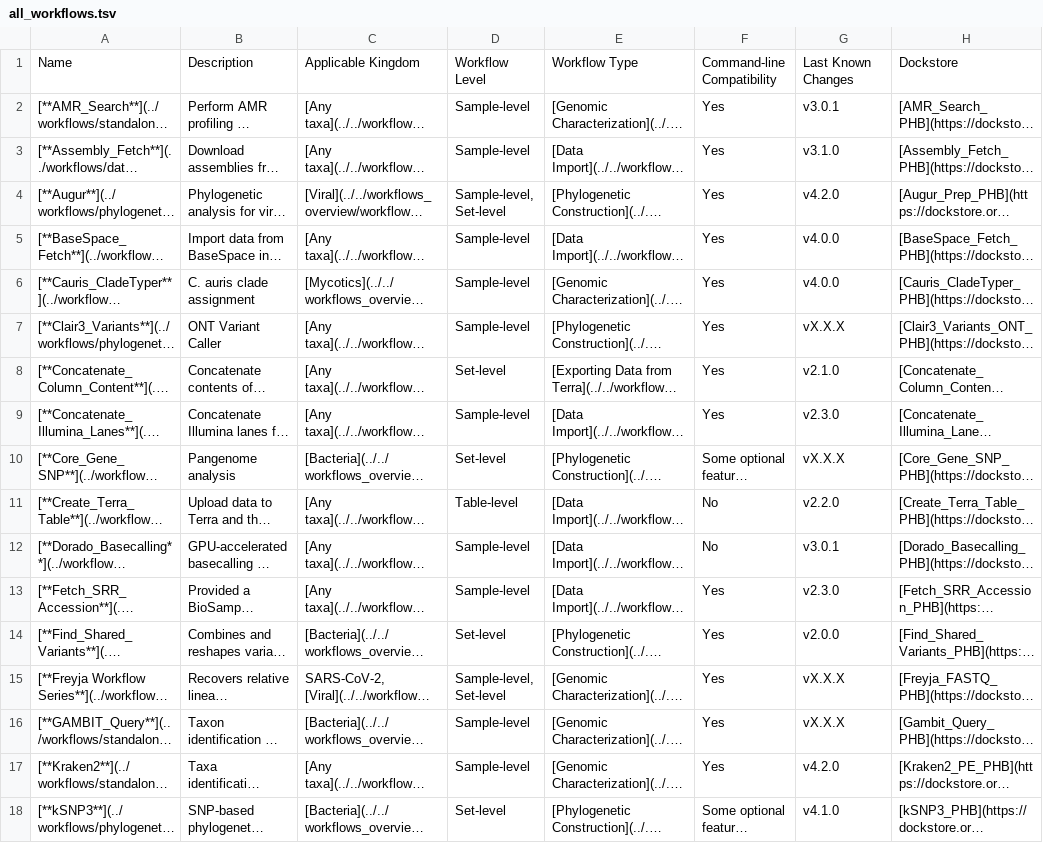
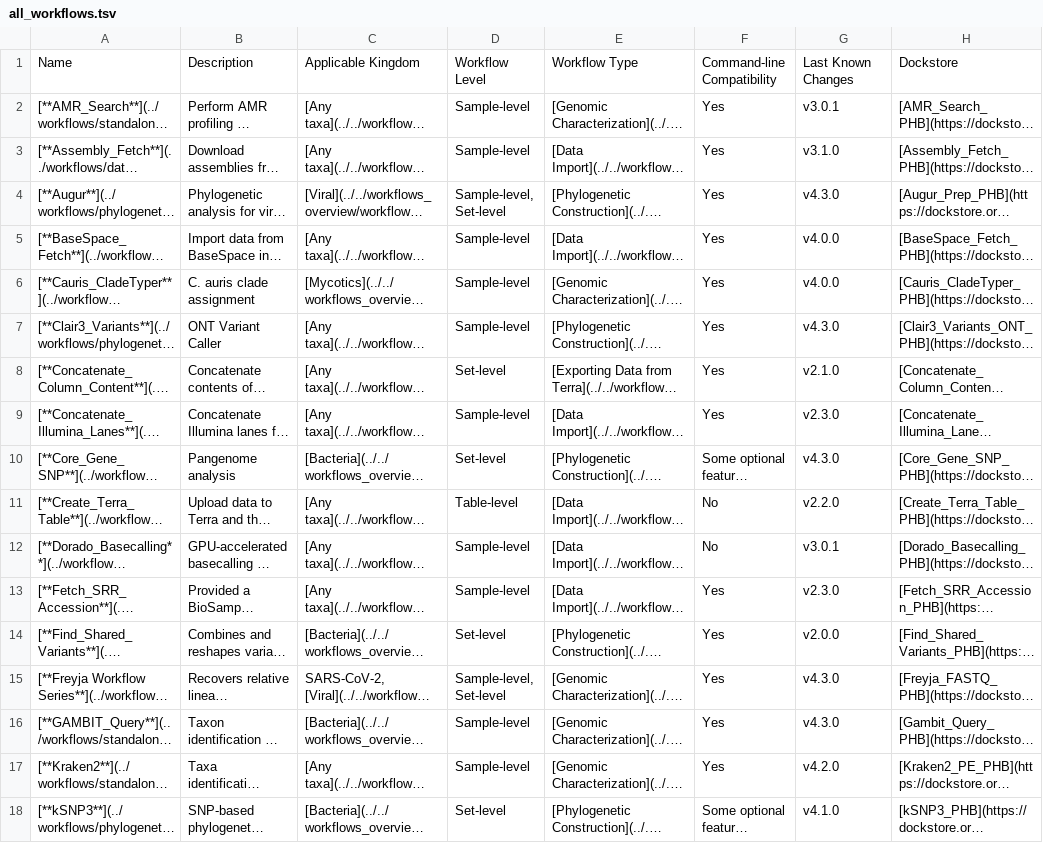
Before and after one commit to theiagen/public_health_bioinformatics, a TSV file: docs/assets/tables/all_workflows.tsv, drawn as a sheet; only a part is shown; long unchanged cells end in …; the diff covers the shown part only; the diff names each change by its address in the sheet, - before the commit and + after, or states it on an @@ line.

```diff
--- a/docs/assets/tables/all_workflows.tsv
+++ b/docs/assets/tables/all_workflows.tsv
-G4: v4.2.0
+G4: v4.3.0
-G7: vX.X.X
+G7: v4.3.0
-G10: vX.X.X
+G10: v4.3.0
-G15:G16: vX.X.X
+G15:G16: v4.3.0
```
Also changed, not shown: 14 edited cells elsewhere in this file, 3 other files.
